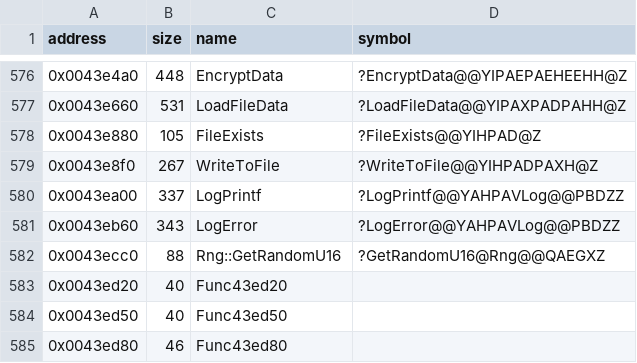
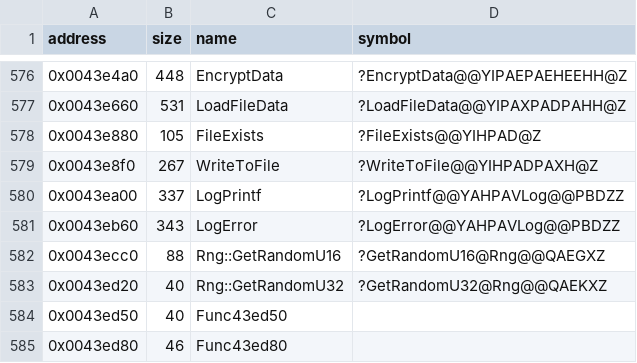
Before and after one commit to Cirno-Labs/th08, a CSV file: config/symbols.csv, drawn as a sheet; only a part is shown, gaps mark what is left out.

Commit message:
Decompile Rng::GetRandomU32 (0x43ed20)
Identical to th07's.

```diff
--- a/config/symbols.csv
+++ b/config/symbols.csv
@@ -582,3 +582,3 @@ address,size,name,symbol
 0x0043ecc0,88,Rng::GetRandomU16,?GetRandomU16@Rng@@QAEGXZ
-0x0043ed20,40,Func43ed20,
+0x0043ed20,40,Rng::GetRandomU32,?GetRandomU32@Rng@@QAEKXZ
 0x0043ed50,40,Func43ed50,
```
Also changed, not shown: 2 other files.
